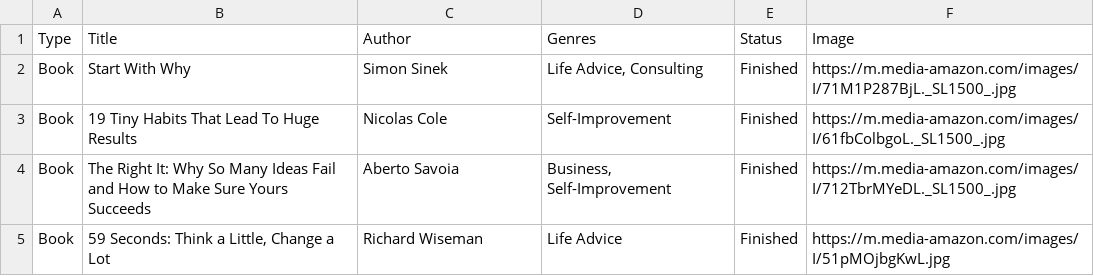
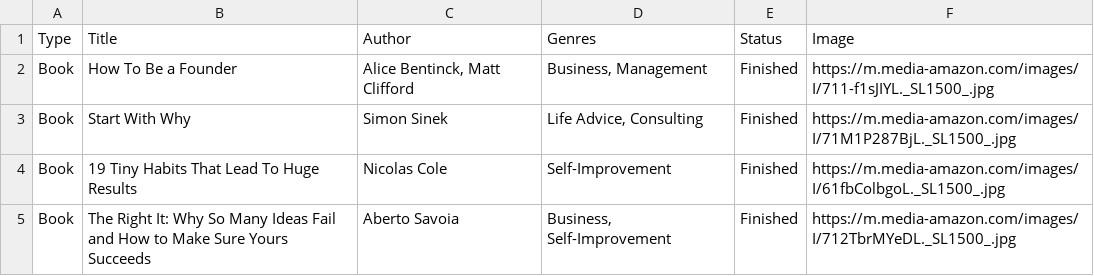
Before and after one commit to lukaflpvc/lukaflpvc.github.io, a CSV file: static/db/books_finished.csv, drawn as a sheet; only a part is shown; the shorter side is filled out with more unchanged rows; the diff names each change by its address in the sheet, - before the commit and + after, or states it on an @@ line.

```diff
--- a/static/db/books_finished.csv
+++ b/static/db/books_finished.csv
+row 2: Book | How To Be a Founder | Alice Bentinck, Matt Clifford | Business, Management | Finished | https://m.media-amazon.com/images/I/711-f1sJIYL._SL1500_.jpg
```
Also changed, not shown: static/db/books_to_read.csv, 3 other files.
